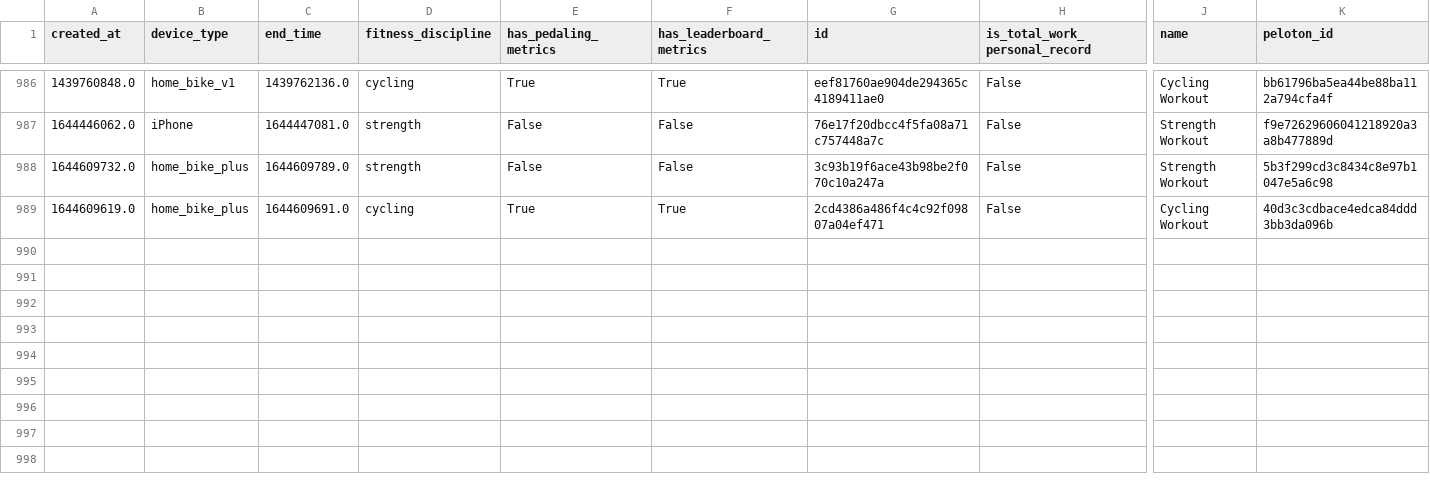
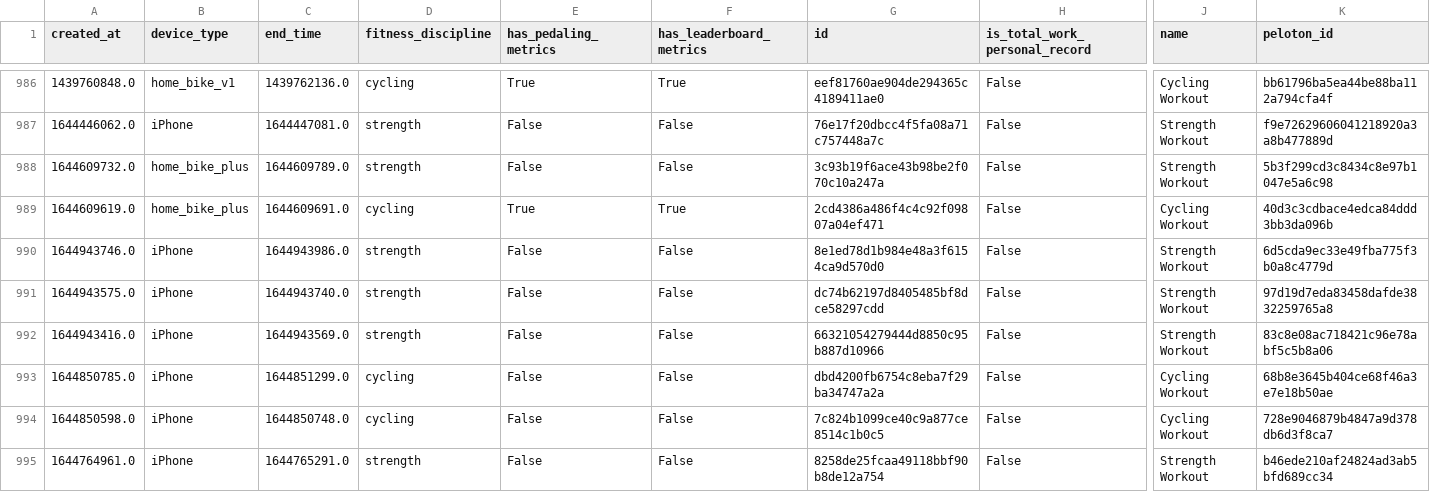
Before and after one commit to Walter-Ullon/Peloton-Dashboard, a CSV file: data/instructor_data/instructor_workouts/Hannah_Corbin.csv, drawn as a sheet; only a part is shown, gaps mark what is left out; rows hold the shown columns only; the diff names each change by its address in the sheet, - before the commit and + after, or states it on an @@ line.

```diff
--- a/data/instructor_data/instructor_workouts/Hannah_Corbin.csv
+++ b/data/instructor_data/instructor_workouts/Hannah_Corbin.csv
+row 990: 1644943746.0 | iPhone | 1644943986.0 | strength | False | False | 8e1ed78d1b984e48a3f6154ca9d570d0 | False | Strength Workout | 6d5cda9ec33e49fba775f3b0a8c4779d
+row 991: 1644943575.0 | iPhone | 1644943740.0 | strength | False | False | dc74b62197d8405485bf8dce58297cdd | False | Strength Workout | 97d19d7eda83458dafde3832259765a8
+row 992: 1644943416.0 | iPhone | 1644943569.0 | strength | False | False | 66321054279444d8850c95b887d10966 | False | Strength Workout | 83c8e08ac718421c96e78abf5c5b8a06
+row 993: 1644850785.0 | iPhone | 1644851299.0 | cycling | False | False | dbd4200fb6754c8eba7f29ba34747a2a | False | Cycling Workout | 68b8e3645b404ce68f46a3e7e18b50ae
+row 994: 1644850598.0 | iPhone | 1644850748.0 | cycling | False | False | 7c824b1099ce40c9a877ce8514c1b0c5 | False | Cycling Workout | 728e9046879b4847a9d378db6d3f8ca7
+row 995: 1644764961.0 | iPhone | 1644765291.0 | strength | False | False | 8258de25fcaa49118bbf90b8de12a754 | False | Strength Workout | b46ede210af24824ad3ab5bfd689cc34
```
Also changed, not shown: data/instructor_data/instructor_workouts/Ally_Love.csv, data/instructor_data/instructor_workouts/Erik_Jäger.csv, 20 other files.
